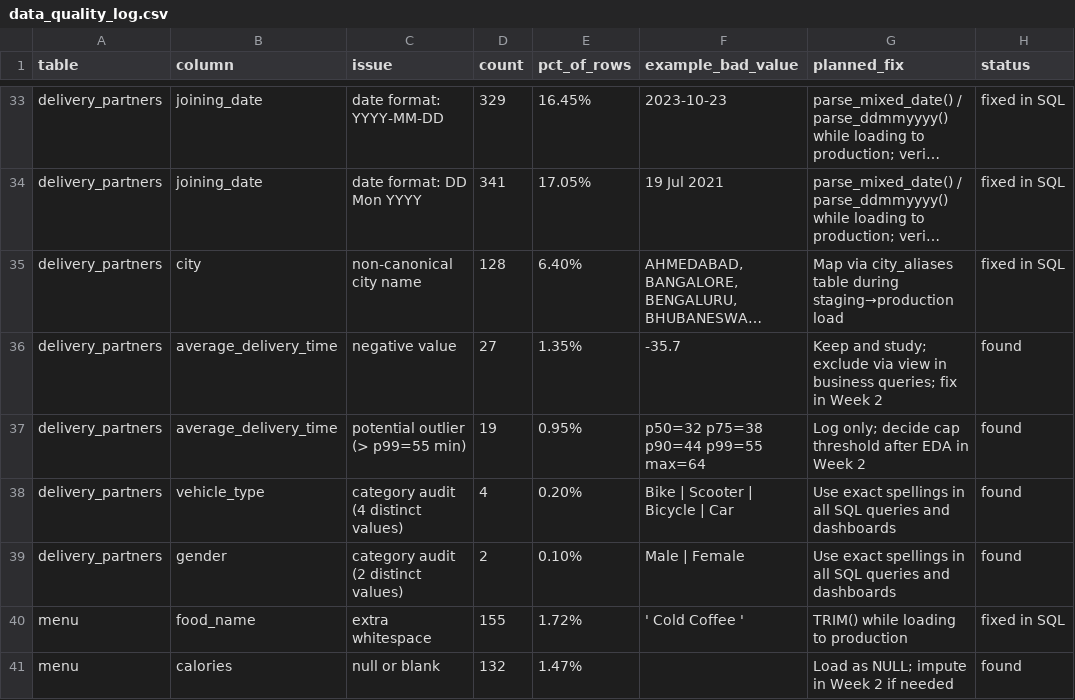
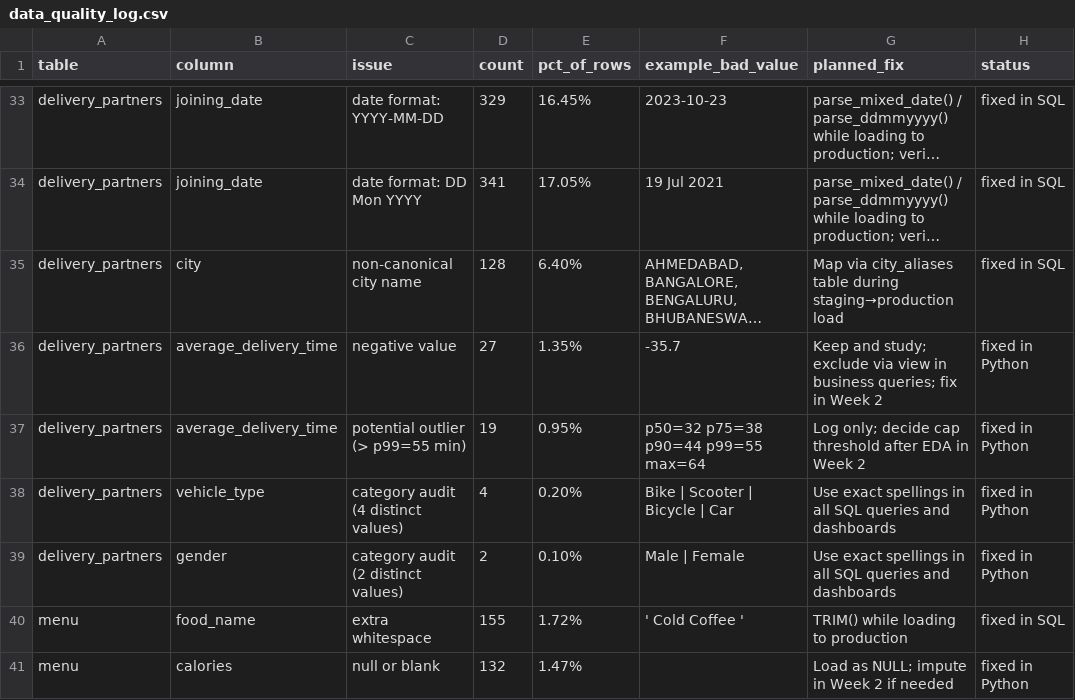
Before and after one commit to sakshiP-27/Zomato_Business_Intelligence, a CSV file: documentation/data_quality_log.csv, drawn as a sheet; only a part is shown, gaps mark what is left out; long unchanged cells end in …; the diff covers the shown part only; the diff names each change by its address in the sheet, - before the commit and + after, or states it on an @@ line.

```diff
--- a/documentation/data_quality_log.csv
+++ b/documentation/data_quality_log.csv
-H36:H39 (status): found
+H36:H39 (status): fixed in Python
-H41 (status): found
+H41 (status): fixed in Python
```
Also changed, not shown: 72 edited cells elsewhere in this file, 11 other files.
